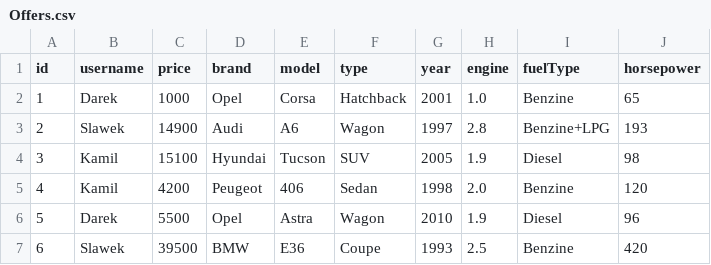
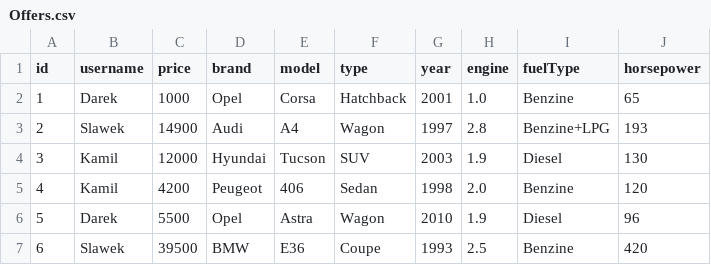
Before and after one commit to slawomirDuda/eKomis, a CSV file: src/Data/Offers.csv, drawn as a sheet.

```diff
--- a/src/Data/Offers.csv
+++ b/src/Data/Offers.csv
@@ -2,4 +2,4 @@ id,username,price,brand,model,type,year,engine,fuelType,horsepower
 1,Darek,1000,Opel,Corsa,Hatchback,2001,1.0,Benzine,65
-2,Slawek,14900,Audi,A6,Wagon,1997,2.8,Benzine+LPG,193
-3,Kamil,15100,Hyundai,Tucson,SUV,2005,1.9,Diesel,98
+2,Slawek,14900,Audi,A4,Wagon,1997,2.8,Benzine+LPG,193
+3,Kamil,12000,Hyundai,Tucson,SUV,2003,1.9,Diesel,130
 4,Kamil,4200,Peugeot,406,Sedan,1998,2.0,Benzine,120
```
Also changed, not shown: 7 other files.
